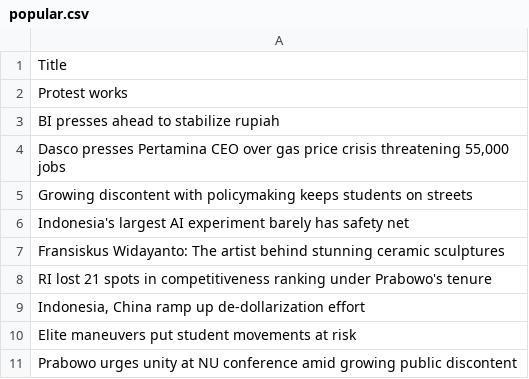
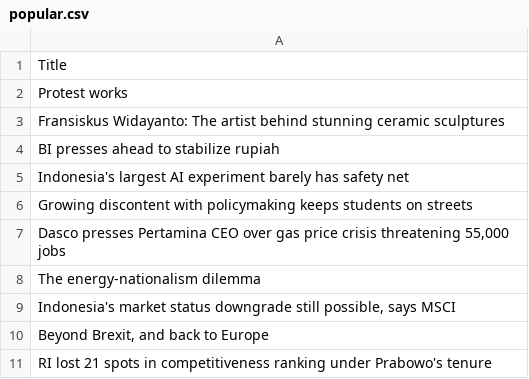
Before and after one commit to ihsanhadi2199-stack/jakpost-popular-scraper, a CSV file: popular.csv, drawn as a sheet.

```diff
--- a/popular.csv
+++ b/popular.csv
@@ -2,10 +2,10 @@ Title
 Protest works
+Fransiskus Widayanto: The artist behind stunning ceramic sculptures
 BI presses ahead to stabilize rupiah
+Indonesia's largest AI experiment barely has safety net
+Growing discontent with policymaking keeps students on streets
 "Dasco presses Pertamina CEO over gas price crisis threatening 55,000 jobs"
-Growing discontent with policymaking keeps students on streets
-Indonesia's largest AI experiment barely has safety net
-Fransiskus Widayanto: The artist behind stunning ceramic sculptures
+The energy-nationalism dilemma
+"Indonesia's market status downgrade still possible, says MSCI"
+"Beyond Brexit, and back to Europe"
 RI lost 21 spots in competitiveness ranking under Prabowo's tenure
-"Indonesia, China ramp up de-dollarization effort"
-Elite maneuvers put student movements at risk
-Prabowo urges unity at NU conference amid growing public discontent
```
